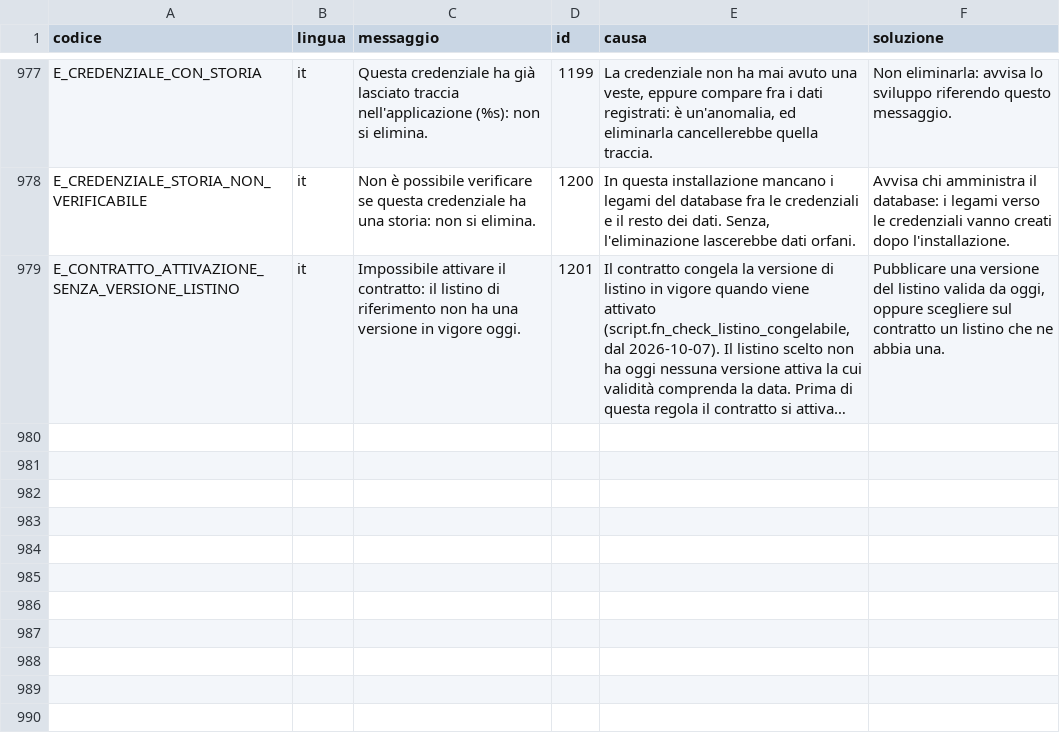
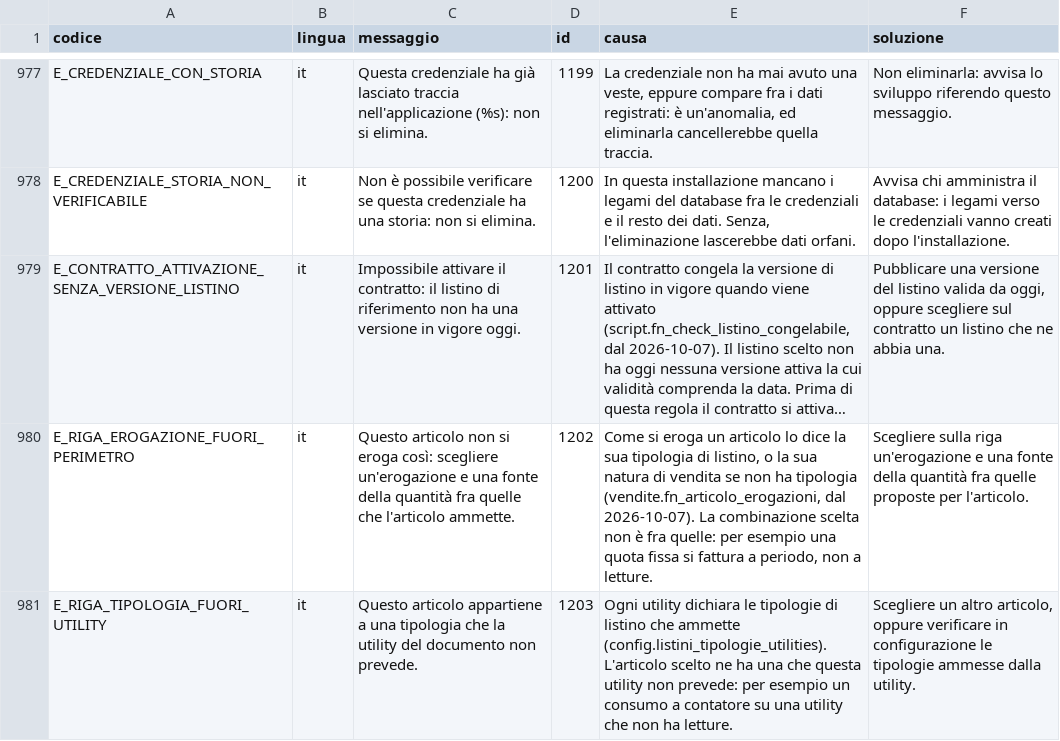
Before and after one commit to Tito-it/ZeroErp, a CSV file: db/changelog/migrations_v2/80_data/sql/config/messaggi_errore.csv, drawn as a sheet; only a part is shown, gaps mark what is left out; long unchanged cells end in …; the diff names each change by its address in the sheet, - before the commit and + after, or states it on an @@ line.

```diff
--- a/db/changelog/migrations_v2/80_data/sql/config/messaggi_errore.csv
+++ b/db/changelog/migrations_v2/80_data/sql/config/messaggi_errore.csv
+row 980: E_RIGA_EROGAZIONE_FUORI_PERIMETRO | it | Questo articolo non si eroga così: scegliere un'erogazione e una fonte della quantità fra quelle che l'articolo ammette. | 1202 | Come si eroga un articolo lo dice la sua tipologia di listino, o la sua natura di vendita se non ha tipologia (vendite.fn_articolo_erogazioni, dal 2026-10-07). La combinazione scelta non è fra quelle: per esempio una quota fissa si fattura a periodo, non a letture. | Scegliere sulla riga un'erogazione e una fonte della quantità fra quelle proposte per l'articolo.
+row 981: E_RIGA_TIPOLOGIA_FUORI_UTILITY | it | Questo articolo appartiene a una tipologia che la utility del documento non prevede. | 1203 | Ogni utility dichiara le tipologie di listino che ammette (config.listini_tipologie_utilities). L'articolo scelto ne ha una che questa utility non prevede: per esempio un consumo a contatore su una utility che non ha letture. | Scegliere un altro articolo, oppure verificare in configurazione le tipologie ammesse dalla utility.
```
Also changed, not shown: db/changelog/migrations_v2/80_data/sql/config/codici_errore.csv, db/pgtap/baseline-rossi-scratch.tsv, 45 other files.
